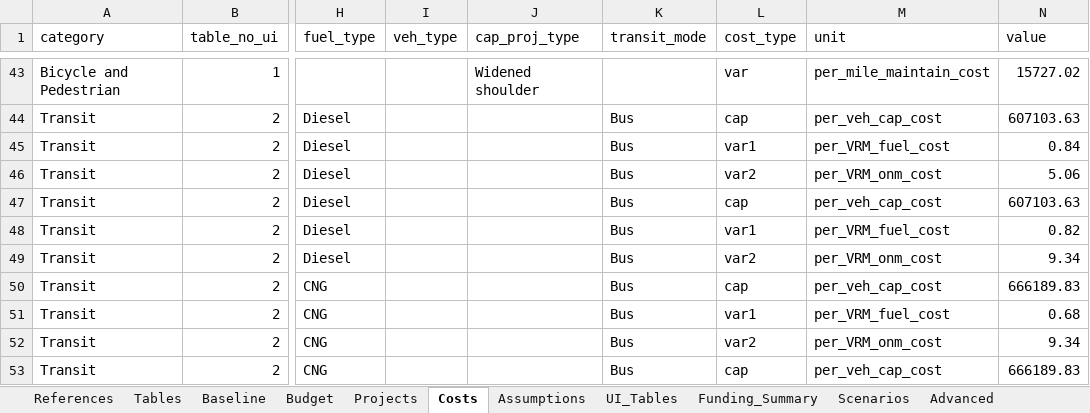
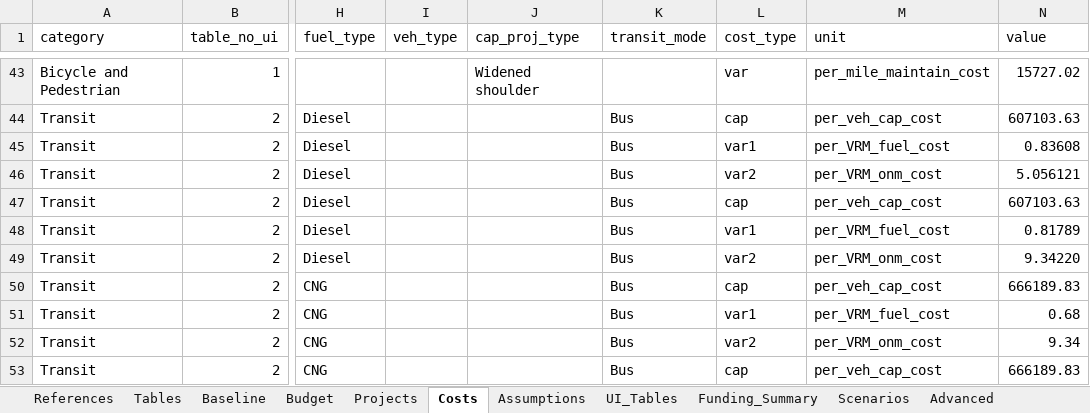
Before and after one commit to camsys/TEACART, an Excel workbook: data/2.User_Inputs.xlsx, sheet Costs, drawn as a sheet; only a part is shown, gaps mark what is left out; values as stored, in another font and other column widths than the file's, no cell formats; table styles not drawn; the diff names each change by its address in the sheet, - before the commit and + after, or states it on an @@ line.

Commit message:
Small cost changes

```diff
--- a/data/2.User_Inputs.xlsx (sheet Costs)
+++ b/data/2.User_Inputs.xlsx (sheet Costs)
-N45 (value): 0.84
+N45 (value): 0.83608
-N46 (value): 5.06
+N46 (value): 5.056121
-N48 (value): 0.82
+N48 (value): 0.81789
-N49 (value): 9.34
+N49 (value): 9.34220
```
Also changed, not shown: sheet UI_Tables, cell formats, 5 other files.
